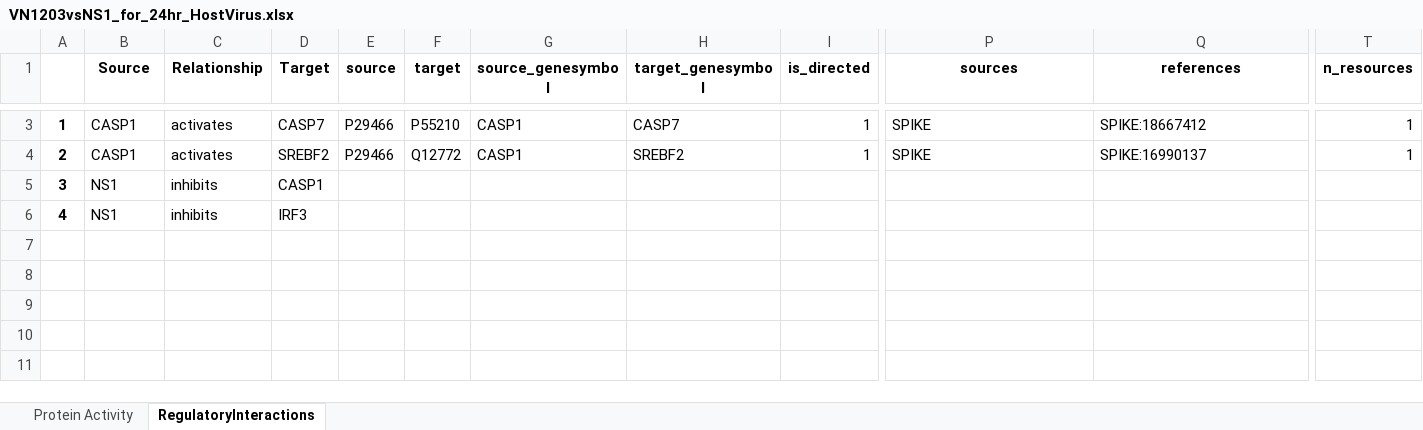
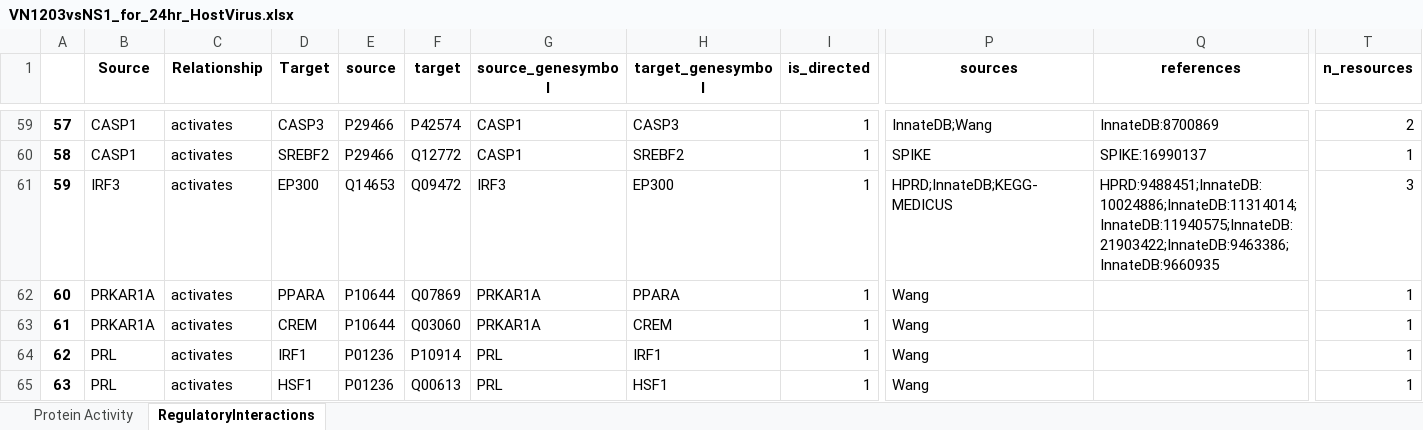
Before and after one commit to COVID-19-Causal-Reasoning/InfluenzaSBMLdemo, an Excel workbook: ResultsCARNIVAL_VN1203vsNS1_for_24hr/VN1203vsNS1_for_24hr_HostVirus.xlsx, sheet RegulatoryInteractions, drawn as a sheet; only a part is shown, gaps mark what is left out; the shorter side is filled out with more unchanged rows; values as stored, in another font and other column widths than the file's, no borders; addresses are those after the commit; rows hold the shown columns only; the diff covers the shown part only; the diff names each change by its address in the sheet, - before the commit and + after, or states it on an @@ line.

```diff
--- a/ResultsCARNIVAL_VN1203vsNS1_for_24hr/VN1203vsNS1_for_24hr_HostVirus.xlsx (sheet RegulatoryInteractions)
+++ b/ResultsCARNIVAL_VN1203vsNS1_for_24hr/VN1203vsNS1_for_24hr_HostVirus.xlsx (sheet RegulatoryInteractions)
@@ column A renumbered from row 59 down @@
-D59 (Target): CASP7
+D59 (Target): CASP3
-F59 (target): P55210
+F59 (target): P42574
-H59 (target_genesymbol): CASP7
+H59 (target_genesymbol): CASP3
-P59 (sources): SPIKE
+P59 (sources): InnateDB;Wang
-Q59 (references): SPIKE:18667412
+Q59 (references): InnateDB:8700869
-T59 (n_resources): 1
+T59 (n_resources): 2
+row 61: 59 | IRF3 | activates | EP300 | Q14653 | Q09472 | IRF3 | EP300 | 1 | HPRD;InnateDB;KEGG-MEDICUS | HPRD:9488451;InnateDB:10024886;InnateDB:11314014;InnateDB:11940575;InnateDB:21903422;InnateDB:9463386;InnateDB:9660935 | 3
+row 62: 60 | PRKAR1A | activates | PPARA | P10644 | Q07869 | PRKAR1A | PPARA | 1 | Wang |  | 1
+row 63: 61 | PRKAR1A | activates | CREM | P10644 | Q03060 | PRKAR1A | CREM | 1 | Wang |  | 1
+row 64: 62 | PRL | activates | IRF1 | P01236 | P10914 | PRL | IRF1 | 1 | Wang |  | 1
+row 65: 63 | PRL | activates | HSF1 | P01236 | Q00613 | PRL | HSF1 | 1 | Wang |  | 1
```
Also changed, not shown: 62 added rows and 3 edited cells elsewhere in this sheet, sheet Protein Activity, ResultsCARNIVAL_VN1203vsMock_for_7hr/VN1203vsMock_for_7hr_NoInput.xlsx, ResultsCARNIVAL_VN1203vsNS1_for_0hr/VN1203vsNS1_for_0hr_HostVirus.xlsx, 33 other files.
